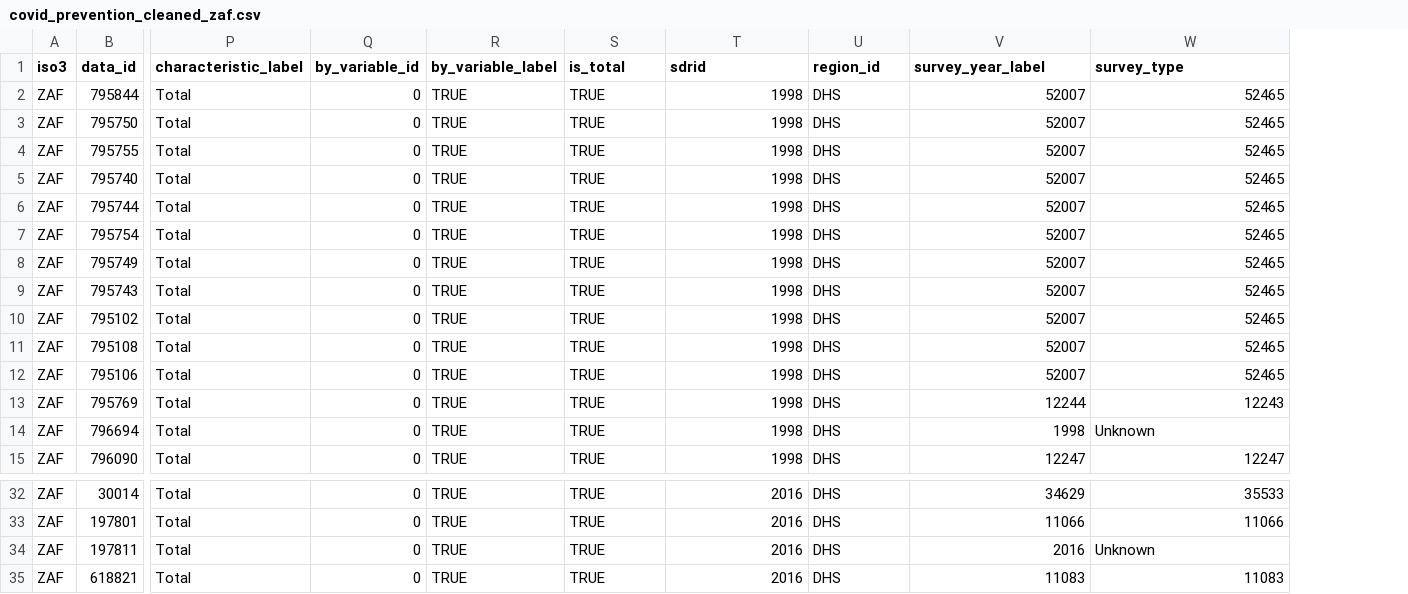
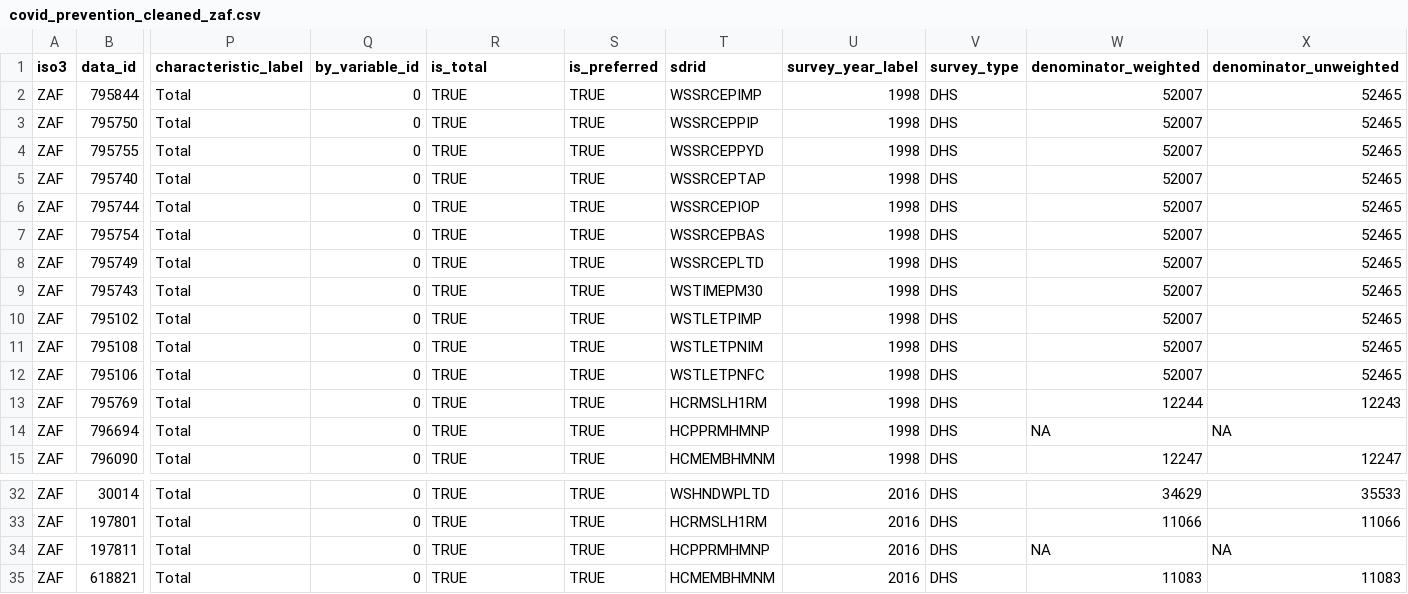
Before and after one commit to spoja-10/BIN381_PROJECT, a CSV file: data/processed/covid_prevention_cleaned_zaf.csv, drawn as a sheet; only a part is shown, gaps mark what is left out; addresses are those after the commit; the diff names each change by its address in the sheet, - before the commit and + after, or states it on an @@ line.

Commit message:
Recomit of cleaned datasets

```diff
--- a/data/processed/covid_prevention_cleaned_zaf.csv
+++ b/data/processed/covid_prevention_cleaned_zaf.csv
+column T (sdrid), rows 2-15: WSSRCEPIMP | WSSRCEPPIP | WSSRCEPPYD | WSSRCEPTAP | WSSRCEPIOP | WSSRCEPBAS | WSSRCEPLTD | WSTIMEPM30 | WSTLETPIMP | WSTLETPNIM | WSTLETPNFC | HCRMSLH1RM | HCPPRMHMNP | HCMEMBHMNM; rows 32-35: WSHNDWPLTD | HCRMSLH1RM | HCPPRMHMNP | HCMEMBHMNM
-R1: by_variable_label
+R1: is_total
-S1: is_total
+S1: is_preferred
-U1: sdrid
+U1: survey_year_label
-V1: region_id
+V1: survey_type
-W1: survey_year_label
+W1: denominator_weighted
-X1: survey_type
+X1: denominator_unweighted
-W14 (denominator_weighted): 1998
+W14 (denominator_weighted): NA
-X14 (denominator_unweighted): Unknown
+X14 (denominator_unweighted): NA
-W34 (denominator_weighted): 2016
+W34 (denominator_weighted): NA
-X34 (denominator_unweighted): Unknown
+X34 (denominator_unweighted): NA
```
Also changed, not shown: 10 other files.
